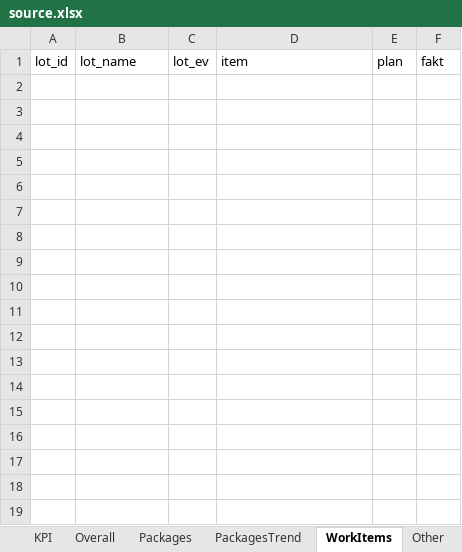
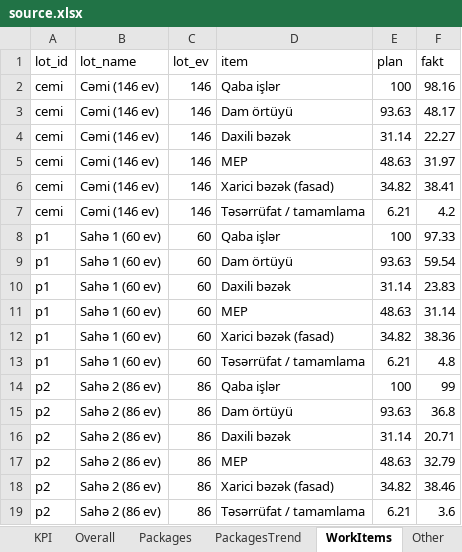
Before and after one commit to Narmin787/Qervend-tikinti-hesabati, an Excel workbook: cities/pirehmedli-kendi/source.xlsx, sheet WorkItems, drawn as a sheet; values as stored, in another font and other column widths than the file's, no borders; the diff names each change by its address in the sheet, - before the commit and + after, or states it on an @@ line.

Commit message:
Report: Pirəhmədli kəndi (via builder app)

```diff
--- a/cities/pirehmedli-kendi/source.xlsx (sheet WorkItems)
+++ b/cities/pirehmedli-kendi/source.xlsx (sheet WorkItems)
+row 2: cemi | Cəmi (146 ev) | 146 | Qaba işlər | 100 | 98.16
+row 3: cemi | Cəmi (146 ev) | 146 | Dam örtüyü | 93.63 | 48.17
+row 4: cemi | Cəmi (146 ev) | 146 | Daxili bəzək | 31.14 | 22.27
+row 5: cemi | Cəmi (146 ev) | 146 | MEP | 48.63 | 31.97
+row 6: cemi | Cəmi (146 ev) | 146 | Xarici bəzək (fasad) | 34.82 | 38.41
+row 7: cemi | Cəmi (146 ev) | 146 | Təsərrüfat / tamamlama | 6.21 | 4.2
+row 8: p1 | Sahə 1 (60 ev) | 60 | Qaba işlər | 100 | 97.33
+row 9: p1 | Sahə 1 (60 ev) | 60 | Dam örtüyü | 93.63 | 59.54
+row 10: p1 | Sahə 1 (60 ev) | 60 | Daxili bəzək | 31.14 | 23.83
+row 11: p1 | Sahə 1 (60 ev) | 60 | MEP | 48.63 | 31.14
+row 12: p1 | Sahə 1 (60 ev) | 60 | Xarici bəzək (fasad) | 34.82 | 38.36
+row 13: p1 | Sahə 1 (60 ev) | 60 | Təsərrüfat / tamamlama | 6.21 | 4.8
+row 14: p2 | Sahə 2 (86 ev) | 86 | Qaba işlər | 100 | 99
+row 15: p2 | Sahə 2 (86 ev) | 86 | Dam örtüyü | 93.63 | 36.8
+row 16: p2 | Sahə 2 (86 ev) | 86 | Daxili bəzək | 31.14 | 20.71
+row 17: p2 | Sahə 2 (86 ev) | 86 | MEP | 48.63 | 32.79
+row 18: p2 | Sahə 2 (86 ev) | 86 | Xarici bəzək (fasad) | 34.82 | 38.46
+row 19: p2 | Sahə 2 (86 ev) | 86 | Təsərrüfat / tamamlama | 6.21 | 3.6
```
Also changed, not shown: sheet Infrastructure, sheet PackagesTrend, sheet Notes, sheet Meta.
